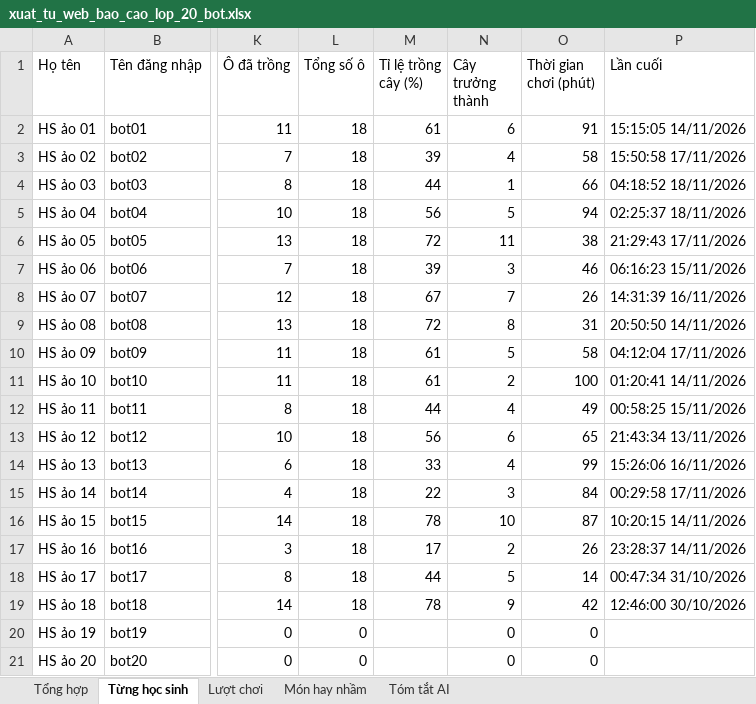
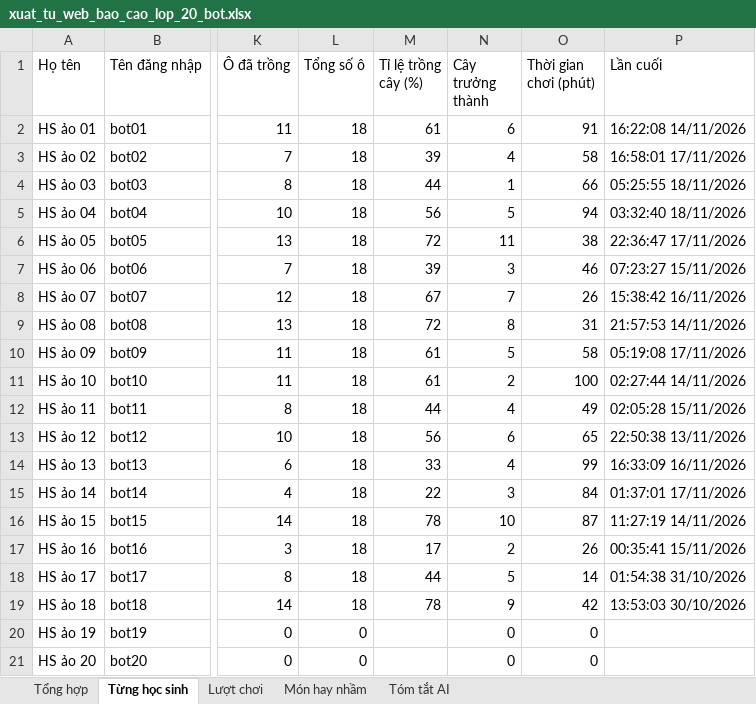
Before and after one commit to sang3232/EcoHeroes-Mission-Earth, an Excel workbook: Minh chứng kiểm thử/Bot_AI_20_HS_ao/xuat_tu_web_bao_cao_lop_20_bot.xlsx, sheet Từng học sinh, drawn as a sheet; only a part is shown, gaps mark what is left out; values as stored, in another font and other column widths than the file's, no borders; the diff names each change by its address in the sheet, - before the commit and + after, or states it on an @@ line.

```diff
--- a/Minh chứng kiểm thử/Bot_AI_20_HS_ao/xuat_tu_web_bao_cao_lop_20_bot.xlsx (sheet Từng học sinh)
+++ b/Minh chứng kiểm thử/Bot_AI_20_HS_ao/xuat_tu_web_bao_cao_lop_20_bot.xlsx (sheet Từng học sinh)
-P2 (Lần cuối): 15:15:05 14/11/2026
+P2 (Lần cuối): 16:22:08 14/11/2026
-P3 (Lần cuối): 15:50:58 17/11/2026
+P3 (Lần cuối): 16:58:01 17/11/2026
-P4 (Lần cuối): 04:18:52 18/11/2026
+P4 (Lần cuối): 05:25:55 18/11/2026
-P5 (Lần cuối): 02:25:37 18/11/2026
+P5 (Lần cuối): 03:32:40 18/11/2026
-P6 (Lần cuối): 21:29:43 17/11/2026
+P6 (Lần cuối): 22:36:47 17/11/2026
-P7 (Lần cuối): 06:16:23 15/11/2026
+P7 (Lần cuối): 07:23:27 15/11/2026
-P8 (Lần cuối): 14:31:39 16/11/2026
+P8 (Lần cuối): 15:38:42 16/11/2026
-P9 (Lần cuối): 20:50:50 14/11/2026
+P9 (Lần cuối): 21:57:53 14/11/2026
-P10 (Lần cuối): 04:12:04 17/11/2026
+P10 (Lần cuối): 05:19:08 17/11/2026
-P11 (Lần cuối): 01:20:41 14/11/2026
+P11 (Lần cuối): 02:27:44 14/11/2026
-P12 (Lần cuối): 00:58:25 15/11/2026
+P12 (Lần cuối): 02:05:28 15/11/2026
-P13 (Lần cuối): 21:43:34 13/11/2026
+P13 (Lần cuối): 22:50:38 13/11/2026
-P14 (Lần cuối): 15:26:06 16/11/2026
+P14 (Lần cuối): 16:33:09 16/11/2026
-P15 (Lần cuối): 00:29:58 17/11/2026
+P15 (Lần cuối): 01:37:01 17/11/2026
-P16 (Lần cuối): 10:20:15 14/11/2026
+P16 (Lần cuối): 11:27:19 14/11/2026
-P17 (Lần cuối): 23:28:37 14/11/2026
+P17 (Lần cuối): 00:35:41 15/11/2026
-P18 (Lần cuối): 00:47:34 31/10/2026
+P18 (Lần cuối): 01:54:38 31/10/2026
-P19 (Lần cuối): 12:46:00 30/10/2026
+P19 (Lần cuối): 13:53:03 30/10/2026
```
Also changed, not shown: sheet Lượt chơi, sheet Tổng hợp, Minh chứng kiểm thử/Result/thong-ke-kiem-thu.xlsx, 17 other files.
